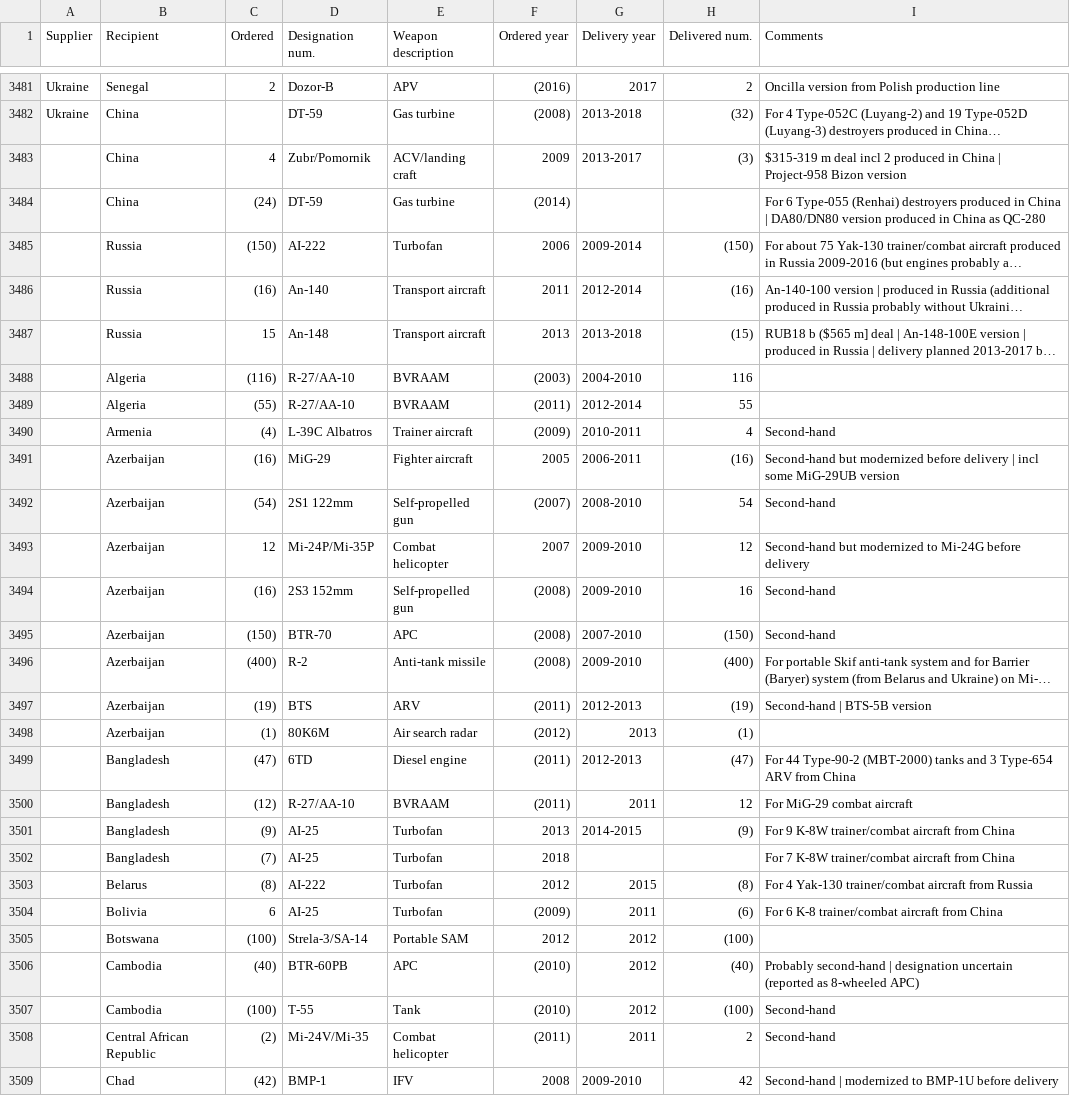
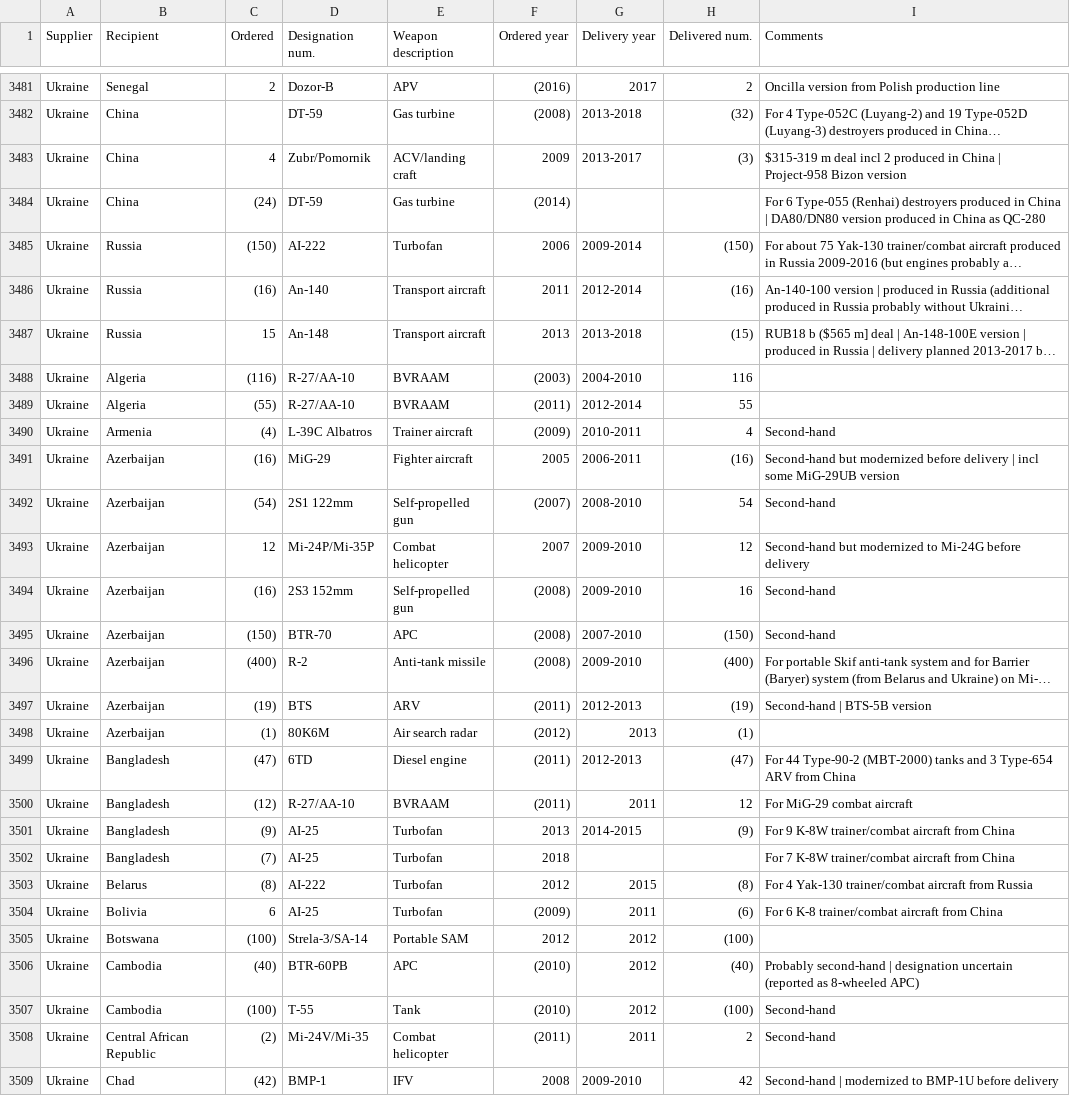
Before and after one commit to GiuppoUni/warInspector, a CSV file: giuppo/d3Map/data/Trade-Register-2010-2018.csv, drawn as a sheet; only a part is shown, gaps mark what is left out; long unchanged cells end in …; the diff covers the shown part only; the diff names each change by its address in the sheet, - before the commit and + after, or states it on an @@ line.

```diff
--- a/giuppo/d3Map/data/Trade-Register-2010-2018.csv
+++ b/giuppo/d3Map/data/Trade-Register-2010-2018.csv
-A3483:A3509 (Supplier): (empty)
+A3483:A3509 (Supplier): Ukraine
```
Also changed, not shown: 138 edited cells elsewhere in this file, giuppo/d3Map/data/countries.csv, 6 other files.
